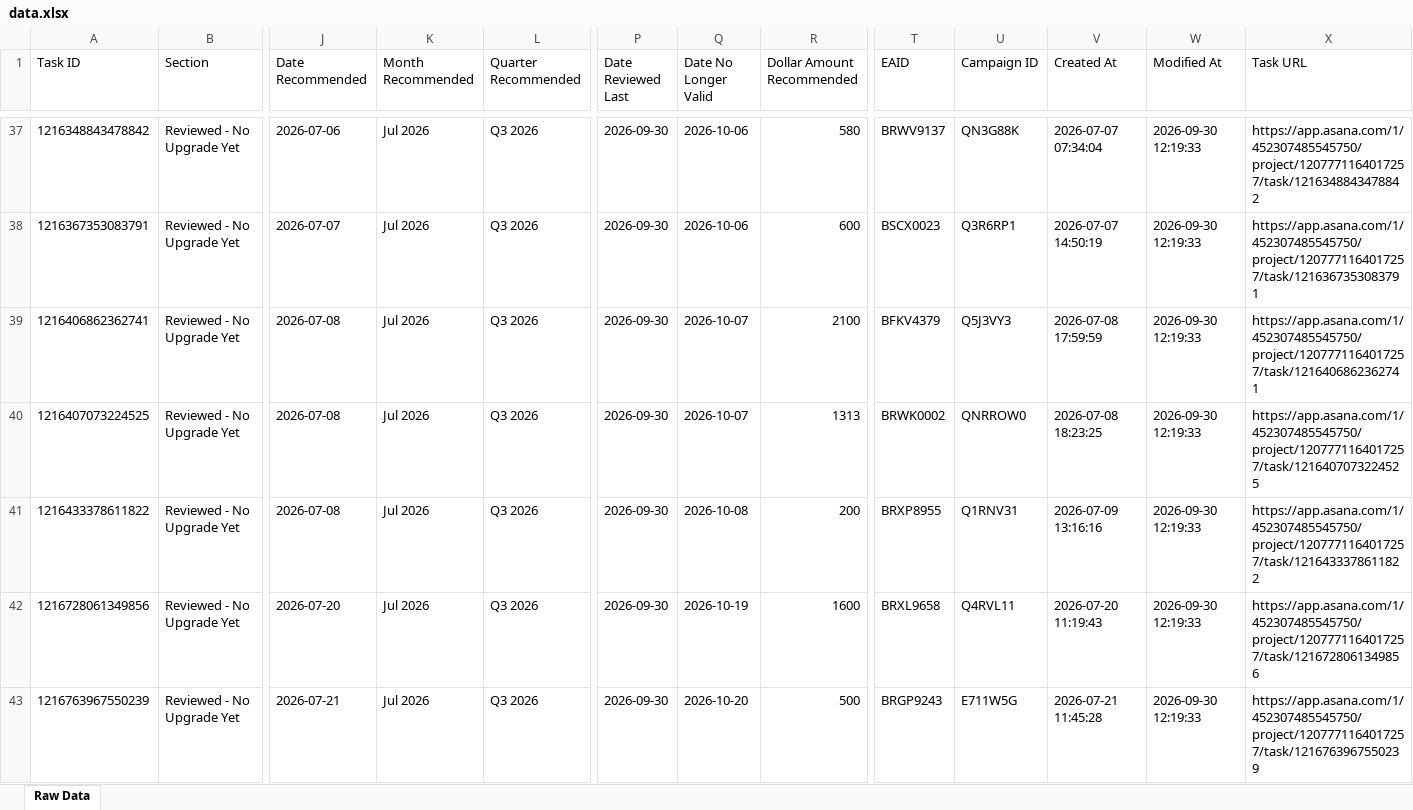
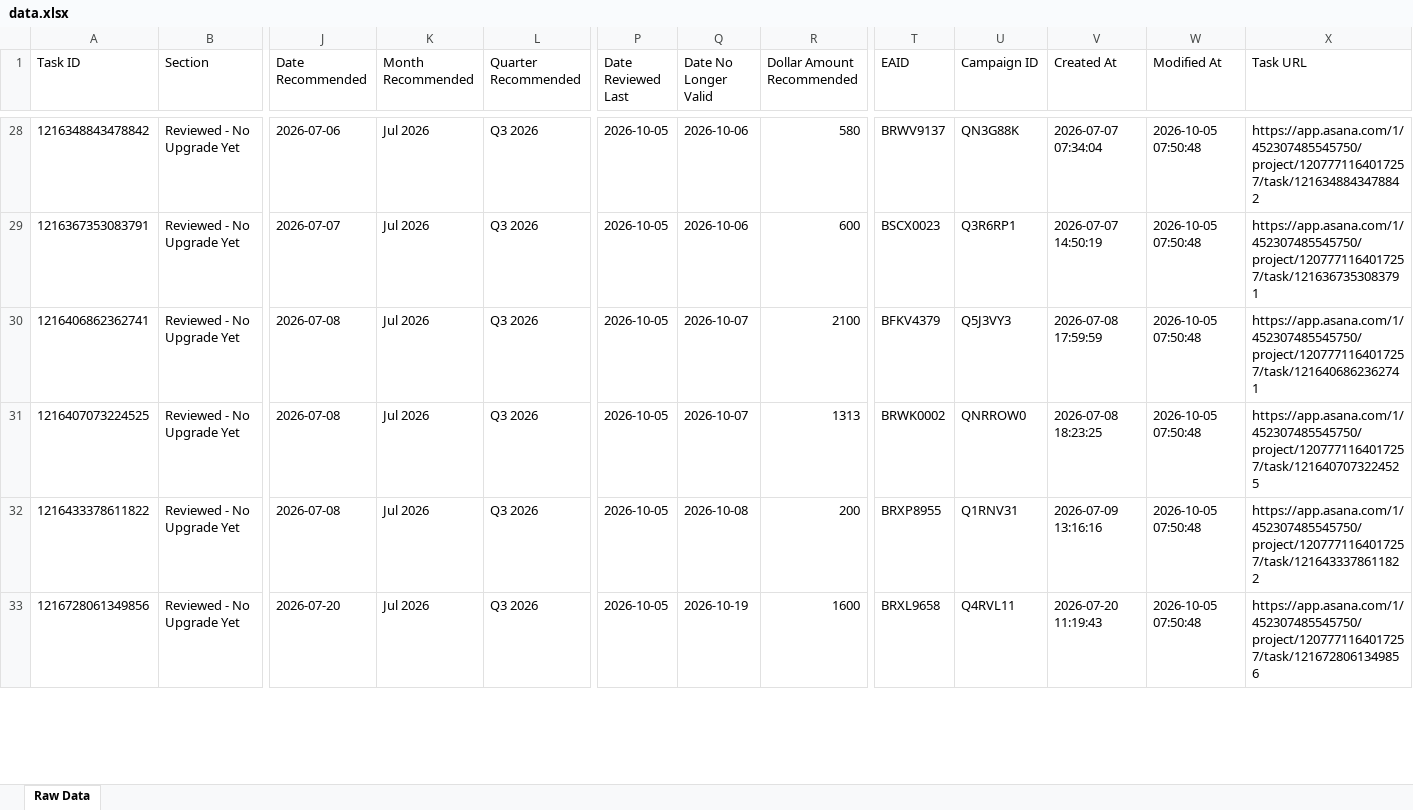
Before and after one commit to timramosthryv/budget-increase-recommendations, an Excel workbook: data.xlsx, sheet Raw Data, drawn as a sheet; only a part is shown, gaps mark what is left out; values as stored, in another font and other column widths than the file's, no borders; removed rows and columns are numbered as before the commit, all else as after; rows hold the shown columns only; the diff covers the shown part only; the diff names each change by its address in the sheet, - before the commit and + after, or states it on an @@ line.

```diff
--- a/data.xlsx (sheet Raw Data)
+++ b/data.xlsx (sheet Raw Data)
-P28:P33 (Date Reviewed Last): 2026-09-30
+P28:P33 (Date Reviewed Last): 2026-10-05
-W28:W33 (Modified At): 2026-09-30 12:19:33
+W28:W33 (Modified At): 2026-10-05 07:50:48
-row 43: 1216763967550239 | Reviewed - No Upgrade Yet | 2026-07-21 | Jul 2026 | Q3 2026 | 2026-09-30 | 2026-10-20 | 500 | BRGP9243 | E711W5G | 2026-07-21 11:45:28 | 2026-09-30 12:19:33 | https://app.asana.com/1/452307485545750/project/1207771164017257/task/1216763967550239
```
Also changed, not shown: 32 added rows, 9 removed rows and 465 edited cells elsewhere in this sheet, 1 other file.
